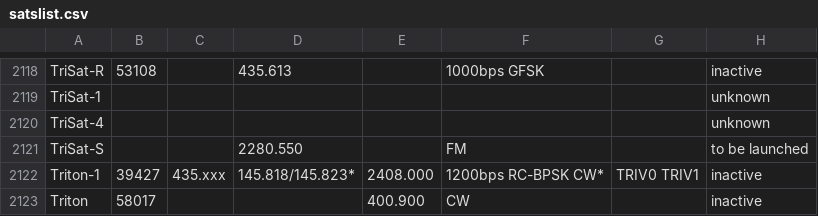
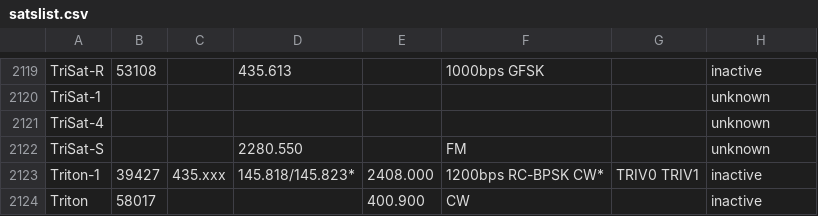
Before and after one commit to drzh/astro, a CSV file: satellite/satslist.csv, drawn as a sheet; only a part is shown, gaps mark what is left out; the diff covers the shown part only.

```diff
--- a/satellite/satslist.csv
+++ b/satellite/satslist.csv
@@ -2120,3 +2121,3 @@ TriSat-1;;;;;;;unknown
 TriSat-4;;;;;;;unknown
-TriSat-S;;;2280.550 ;;FM;;to be launched
+TriSat-S;;;2280.550 ;;FM;;unknown
 Triton-1;39427;435.xxx;145.818/145.823*;2408.000 ;1200bps RC-BPSK CW*;TRIV0 TRIV1;inactive
```
Also changed, not shown: 1 added row and 4 edited cells elsewhere in this file, 1 other file.
